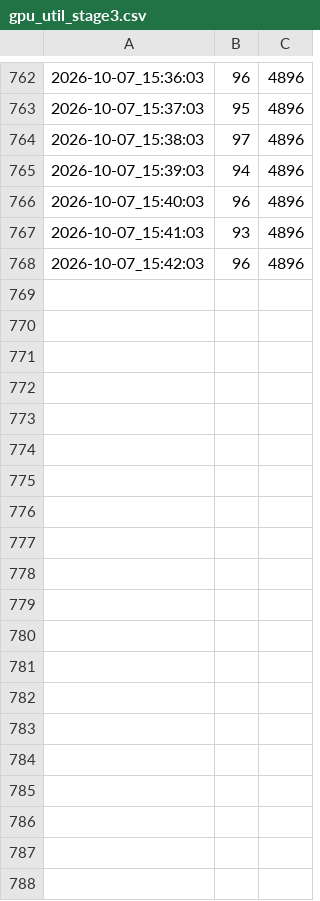
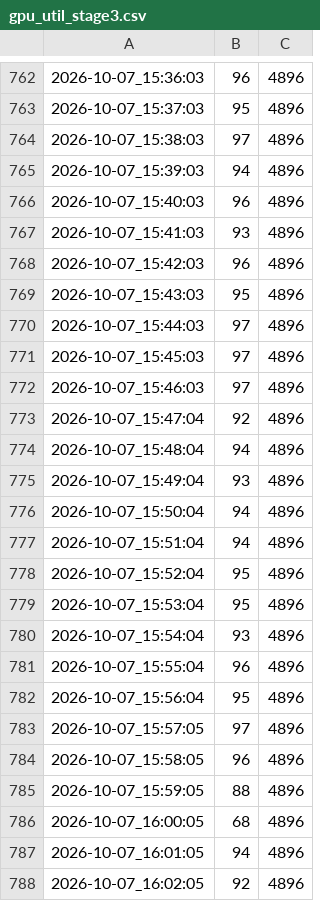
Before and after one commit to amasawa/PFN-DataStream-Collections, a CSV file: ResetEval/results/gpu_util_stage3.csv, drawn as a sheet; only a part is shown, gaps mark what is left out; the diff covers the shown part only; the diff names each change by its address in the sheet, - before the commit and + after, or states it on an @@ line.

```diff
--- a/ResetEval/results/gpu_util_stage3.csv
+++ b/ResetEval/results/gpu_util_stage3.csv
+row 769: 2026-10-07_15:43:03 | 95 | 4896
+row 770: 2026-10-07_15:44:03 | 97 | 4896
+row 771: 2026-10-07_15:45:03 | 97 | 4896
+row 772: 2026-10-07_15:46:03 | 97 | 4896
+row 773: 2026-10-07_15:47:04 | 92 | 4896
+row 774: 2026-10-07_15:48:04 | 94 | 4896
+row 775: 2026-10-07_15:49:04 | 93 | 4896
+row 776: 2026-10-07_15:50:04 | 94 | 4896
+row 777: 2026-10-07_15:51:04 | 94 | 4896
+row 778: 2026-10-07_15:52:04 | 95 | 4896
+row 779: 2026-10-07_15:53:04 | 95 | 4896
+row 780: 2026-10-07_15:54:04 | 93 | 4896
+row 781: 2026-10-07_15:55:04 | 96 | 4896
+row 782: 2026-10-07_15:56:04 | 95 | 4896
+row 783: 2026-10-07_15:57:05 | 97 | 4896
+row 784: 2026-10-07_15:58:05 | 96 | 4896
+row 785: 2026-10-07_15:59:05 | 88 | 4896
+row 786: 2026-10-07_16:00:05 | 68 | 4896
+row 787: 2026-10-07_16:01:05 | 94 | 4896
+row 788: 2026-10-07_16:02:05 | 92 | 4896
```
Also changed, not shown: 41 added rows elsewhere in this file, 7 other files.
